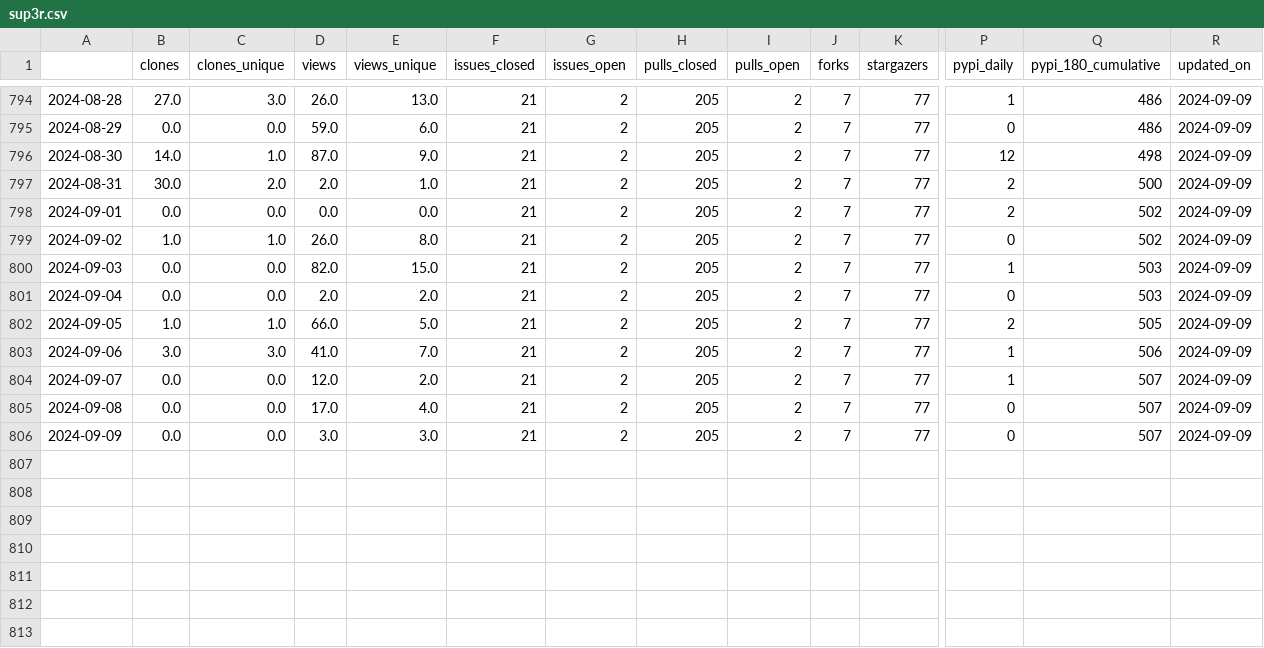
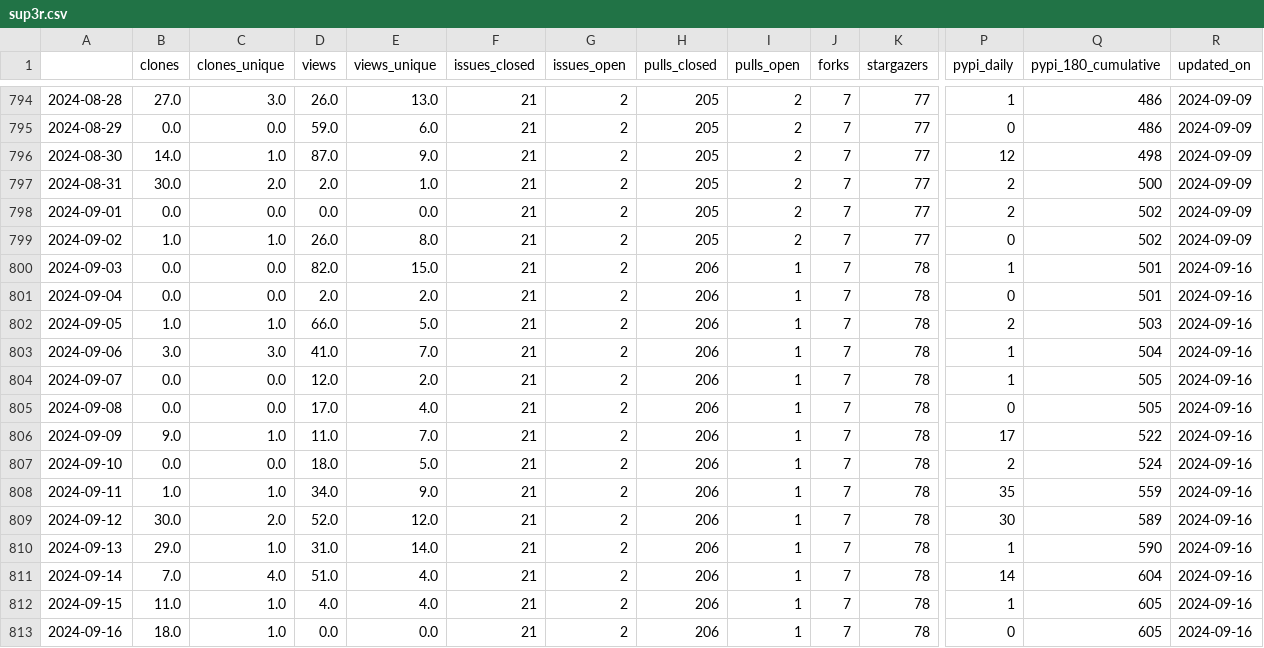
Before and after one commit to malihass/osos, a CSV file: data/sup3r.csv, drawn as a sheet; only a part is shown, gaps mark what is left out; rows hold the shown columns only; the diff names each change by its address in the sheet, - before the commit and + after, or states it on an @@ line.

Commit message:
update osos data and plots

```diff
--- a/data/sup3r.csv
+++ b/data/sup3r.csv
-H800:H806 (pulls_closed): 205
+H800:H806 (pulls_closed): 206
-I800:I806 (pulls_open): 2
+I800:I806 (pulls_open): 1
-K800:K806 (stargazers): 77
+K800:K806 (stargazers): 78
-Q800:Q801 (pypi_180_cumulative): 503
+Q800:Q801 (pypi_180_cumulative): 501
-R800:R806 (updated_on): 2024-09-09
+R800:R806 (updated_on): 2024-09-16
-Q802 (pypi_180_cumulative): 505
+Q802 (pypi_180_cumulative): 503
-Q803 (pypi_180_cumulative): 506
+Q803 (pypi_180_cumulative): 504
-Q804:Q805 (pypi_180_cumulative): 507
+Q804:Q805 (pypi_180_cumulative): 505
-B806 (clones): 0.0
+B806 (clones): 9.0
-C806 (clones_unique): 0.0
+C806 (clones_unique): 1.0
-D806 (views): 3.0
+D806 (views): 11.0
-E806 (views_unique): 3.0
+E806 (views_unique): 7.0
-P806 (pypi_daily): 0
+P806 (pypi_daily): 17
-Q806 (pypi_180_cumulative): 507
+Q806 (pypi_180_cumulative): 522
+row 807: 2024-09-10 | 0.0 | 0.0 | 18.0 | 5.0 | 21 | 2 | 206 | 1 | 7 | 78 | 2 | 524 | 2024-09-16
+row 808: 2024-09-11 | 1.0 | 1.0 | 34.0 | 9.0 | 21 | 2 | 206 | 1 | 7 | 78 | 35 | 559 | 2024-09-16
+row 809: 2024-09-12 | 30.0 | 2.0 | 52.0 | 12.0 | 21 | 2 | 206 | 1 | 7 | 78 | 30 | 589 | 2024-09-16
+row 810: 2024-09-13 | 29.0 | 1.0 | 31.0 | 14.0 | 21 | 2 | 206 | 1 | 7 | 78 | 1 | 590 | 2024-09-16
+row 811: 2024-09-14 | 7.0 | 4.0 | 51.0 | 4.0 | 21 | 2 | 206 | 1 | 7 | 78 | 14 | 604 | 2024-09-16
+row 812: 2024-09-15 | 11.0 | 1.0 | 4.0 | 4.0 | 21 | 2 | 206 | 1 | 7 | 78 | 1 | 605 | 2024-09-16
+row 813: 2024-09-16 | 18.0 | 1.0 | 0.0 | 0.0 | 21 | 2 | 206 | 1 | 7 | 78 | 0 | 605 | 2024-09-16
```
Also changed, not shown: data/bioreactordesign.csv, data/pelephysics.csv, 15 other files.
